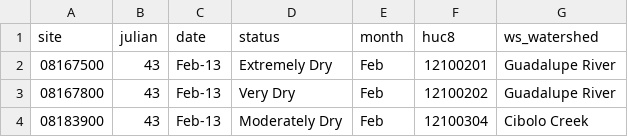
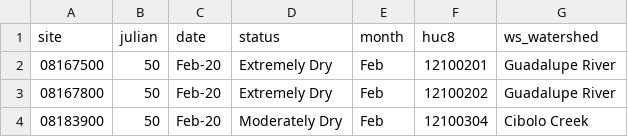
Before and after one commit to BoerneIoW/Boerne-Dashboard, a CSV file: boerne-water-supply/data/streamflow/current_sites_status.csv, drawn as a sheet.

```diff
--- a/boerne-water-supply/data/streamflow/current_sites_status.csv
+++ b/boerne-water-supply/data/streamflow/current_sites_status.csv
@@ -1,4 +1,4 @@
 "site","julian","date","status","month","huc8","ws_watershed"
-"08167500",43,"Feb-13","Extremely Dry","Feb","12100201","Guadalupe River"
-"08167800",43,"Feb-13","Very Dry","Feb","12100202","Guadalupe River"
-"08183900",43,"Feb-13","Moderately Dry","Feb","12100304","Cibolo Creek"
+"08167500",50,"Feb-20","Extremely Dry","Feb","12100201","Guadalupe River"
+"08167800",50,"Feb-20","Extremely Dry","Feb","12100202","Guadalupe River"
+"08183900",50,"Feb-20","Moderately Dry","Feb","12100304","Cibolo Creek"
```
Also changed, not shown: boerne-water-supply/data/pcp/all_pcp_months_total.csv, boerne-water-supply/data/reservoirs/all_reservoir_stats.csv, 15 other files.
